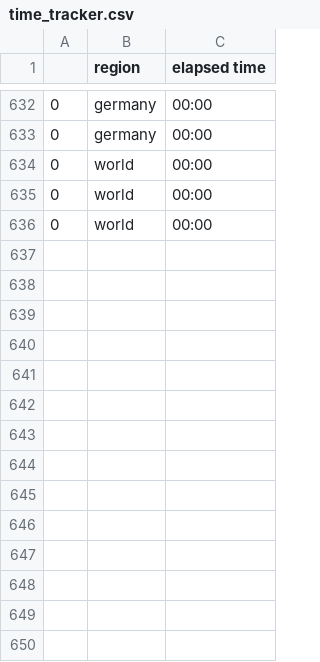
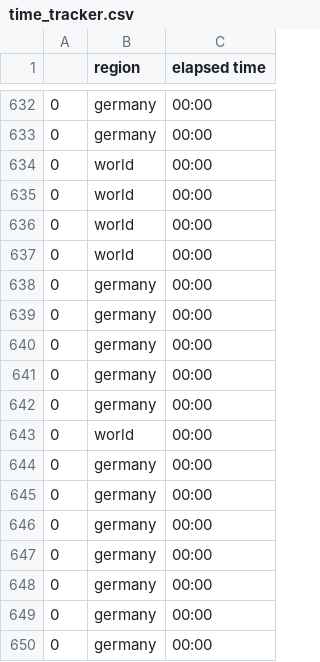
Before and after one commit to Hitchwiki/hitchmap-data, a CSV file: visualization/predictors/logging/time_tracker.csv, drawn as a sheet; only a part is shown, gaps mark what is left out; the diff names each change by its address in the sheet, - before the commit and + after, or states it on an @@ line.

```diff
--- a/visualization/predictors/logging/time_tracker.csv
+++ b/visualization/predictors/logging/time_tracker.csv
+row 637: 0 | world | 00:00
+row 638: 0 | germany | 00:00
+row 639: 0 | germany | 00:00
+row 640: 0 | germany | 00:00
+row 641: 0 | germany | 00:00
+row 642: 0 | germany | 00:00
+row 643: 0 | world | 00:00
+row 644: 0 | germany | 00:00
+row 645: 0 | germany | 00:00
+row 646: 0 | germany | 00:00
+row 647: 0 | germany | 00:00
+row 648: 0 | germany | 00:00
+row 649: 0 | germany | 00:00
+row 650: 0 | germany | 00:00
```
Also changed, not shown: 7 other files.
